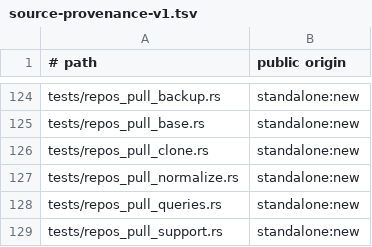
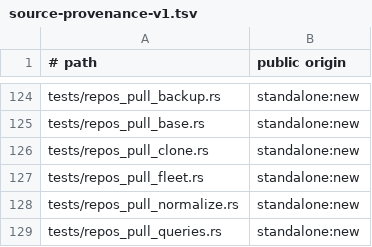
Before and after one commit to cgraf78/dot, a TSV file: docs/source-provenance-v1.tsv, drawn as a sheet; only a part is shown, gaps mark what is left out; the shorter side is filled out with more unchanged rows; the diff names each change by its address in the sheet, - before the commit and + after, or states it on an @@ line.

Commit message:
Port `_pull_overlays` worker fleet and `_repo_pull_all` to Rust
Summary

- add `repos_pull_fleet` with `overlay_capture` (indexed
  log/rc/status files), `drain_result_dir` (ordered log replay plus
  scratch removal), `pull_overlays_serial` (declaration-order pulls),
  `pull_overlays` (job-bound scoped-thread fan-out with ordered
  replay plus the serial fallback), and `pull_all` (base-first
  synchronized-set pull with stage aggregation plus deferred finish)
- build on `repos_pull_overlay::pull_overlay` plus `result_prefix`,
  `record_status`, and `PullTally` without duplicating them;
  preserve the `DOT_UPDATE_JOBS` cap, declaration-order replay, and
  the scratch-failure serial fallback
- document the shell deltas: thread joins own pid waiting, worker
  temps stay ambient while result files stay parent-owned, and the
  overlay-override unstash stays shell (no-replacement common path)
- add differential parity tests against the live shell for capture,
  drain, serial, parallel (including jobs 1), fallback, and
  pull-all (including deferred), plus an eight-overlay stress that
  pins order across three runs

Testing

- `cargo test --locked`: 385 passed, 0 failed (fleet binary 7
  passed)
- `cargo clippy --locked --all-targets`: clean
- `cargo fmt --check`: clean
- `RUSTDOCFLAGS='-D missing-docs' cargo doc --locked --no-deps`:
  clean
- `bash tests/provenance-test`: ok

```diff
--- a/docs/source-provenance-v1.tsv
+++ b/docs/source-provenance-v1.tsv
+row 127: tests/repos_pull_fleet.rs | standalone:new
```
Also changed, not shown: 3 other files.
